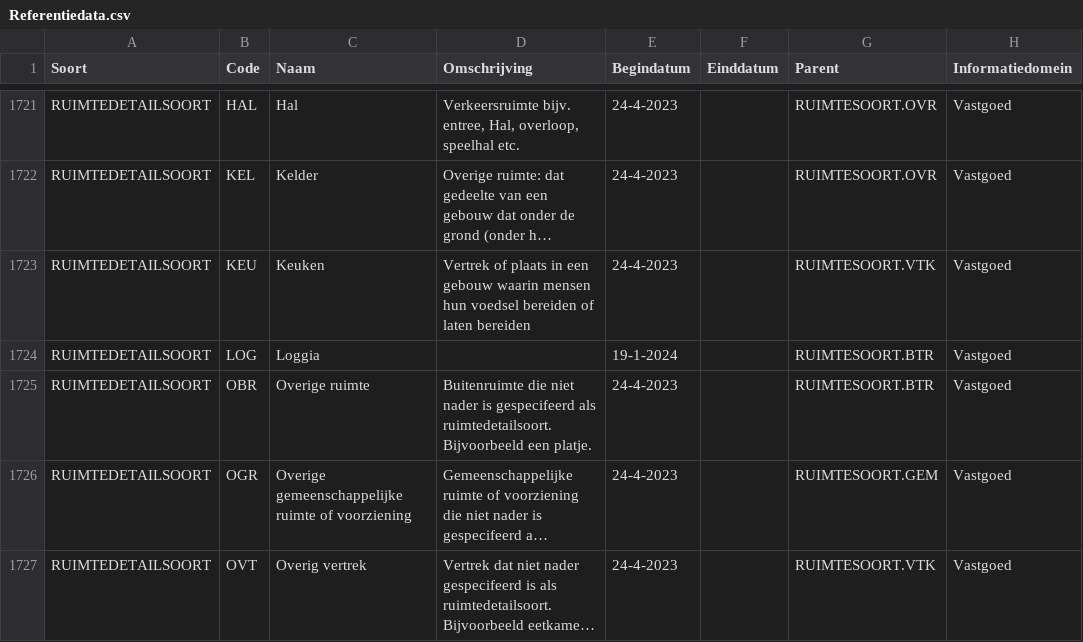
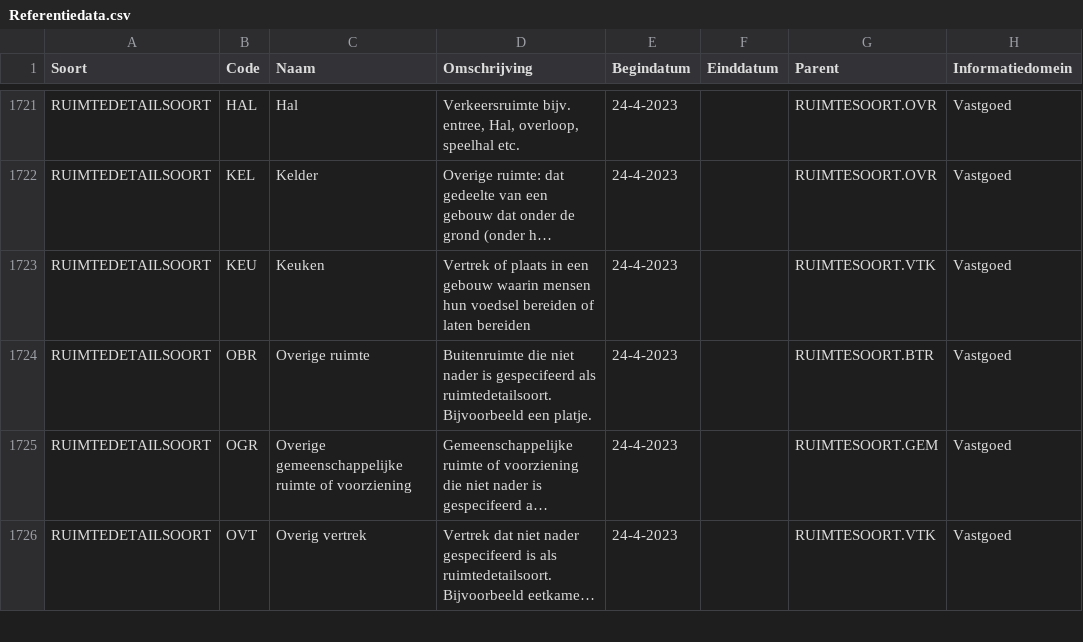
Before and after one commit to Aedes-datastandaarden/vera-referentiedata, a CSV file: Referentiedata.csv, drawn as a sheet; only a part is shown, gaps mark what is left out; long unchanged cells end in …; the diff names each change by its address in the sheet, - before the commit and + after, or states it on an @@ line.

Commit message:
RUIMTEDETAILSOORT Loggia kwam twee keer voor

```diff
--- a/Referentiedata.csv
+++ b/Referentiedata.csv
-row 1724: RUIMTEDETAILSOORT | LOG | Loggia |  | 19-1-2024 |  | RUIMTESOORT.BTR | Vastgoed
```
